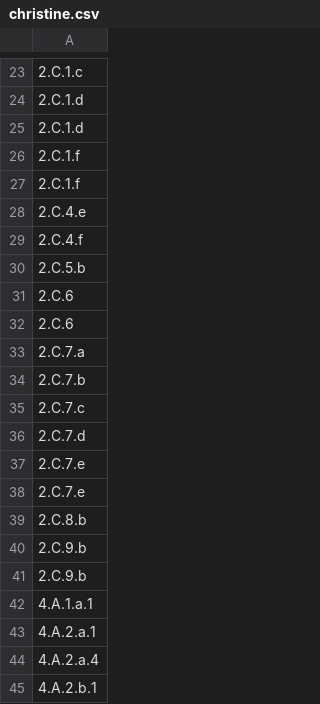
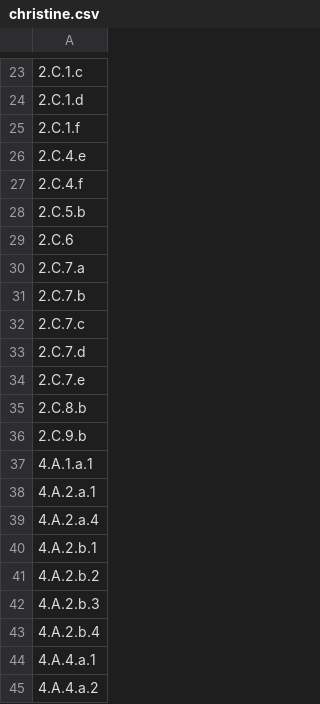
Before and after one commit to cathycullen/CareerCheetah, a CSV file: db/seed_data/christine.csv, drawn as a sheet; only a part is shown, gaps mark what is left out; the shorter side is filled out with more unchanged rows.

```diff
--- a/db/seed_data/christine.csv
+++ b/db/seed_data/christine.csv
@@ -24,4 +24,2 @@
 2.C.1.d
-2.C.1.d
-2.C.1.f
 2.C.1.f
@@ -30,3 +28,2 @@
 2.C.5.b
-2.C.6
 2.C.6
@@ -37,5 +34,3 @@
 2.C.7.e
-2.C.7.e
 2.C.8.b
-2.C.9.b
 2.C.9.b
```
Also changed, not shown: db/seed_data/adam.csv, db/seed_data/chris.csv, 2 other files.
